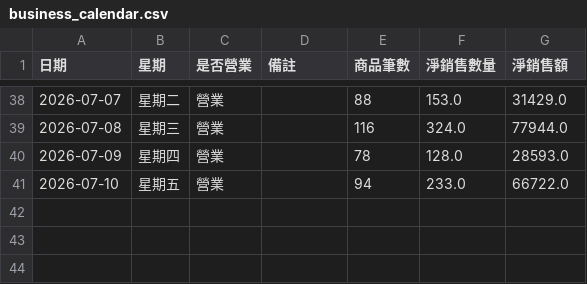
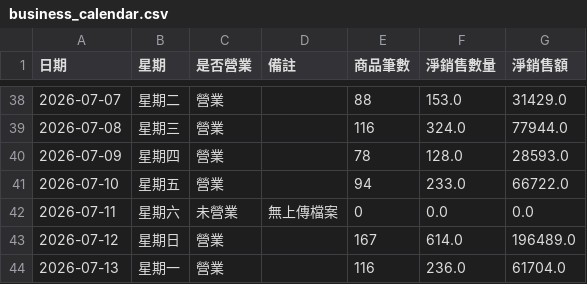
Before and after one commit to teb095510-dotcom/rabbit10th-dashboard, a CSV file: business_calendar.csv, drawn as a sheet; only a part is shown, gaps mark what is left out; the diff names each change by its address in the sheet, - before the commit and + after, or states it on an @@ line.

```diff
--- a/business_calendar.csv
+++ b/business_calendar.csv
+row 42: 2026-07-11 | 星期六 | 未營業 | 無上傳檔案 | 0 | 0.0 | 0.0
+row 43: 2026-07-12 | 星期日 | 營業 |  | 167 | 614.0 | 196489.0
+row 44: 2026-07-13 | 星期一 | 營業 |  | 116 | 236.0 | 61704.0
```
Also changed, not shown: 1 other file.
